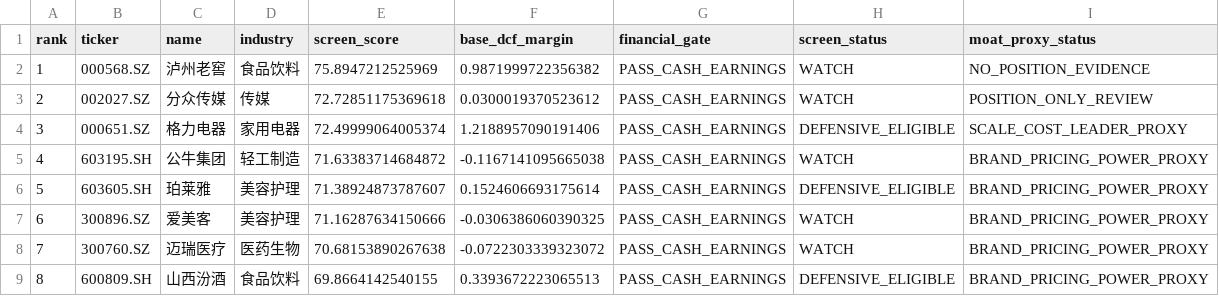
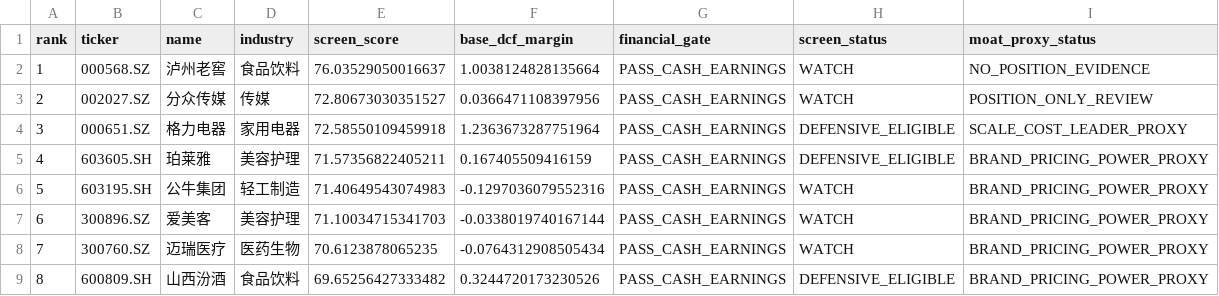
Before and after one commit to MIngQian04/margin-of-safety-investment-research-platform, a CSV file: docs/public-screening-snapshot.csv, drawn as a sheet.

Commit message:
Publish 2026-09-29 portfolio snapshot

```diff
--- a/docs/public-screening-snapshot.csv
+++ b/docs/public-screening-snapshot.csv
@@ -1,9 +1,9 @@
 rank,ticker,name,industry,screen_score,base_dcf_margin,financial_gate,screen_status,moat_proxy_status
-1,000568.SZ,泸州老窖,食品饮料,75.8947212525969,0.9871999722356382,PASS_CASH_EARNINGS,WATCH,NO_POSITION_EVIDENCE
-2,002027.SZ,分众传媒,传媒,72.72851175369618,0.0300019370523612,PASS_CASH_EARNINGS,WATCH,POSITION_ONLY_REVIEW
-3,000651.SZ,格力电器,家用电器,72.49999064005374,1.2188957090191406,PASS_CASH_EARNINGS,DEFENSIVE_ELIGIBLE,SCALE_COST_LEADER_PROXY
-4,603195.SH,公牛集团,轻工制造,71.63383714684872,-0.1167141095665038,PASS_CASH_EARNINGS,WATCH,BRAND_PRICING_POWER_PROXY
-5,603605.SH,珀莱雅,美容护理,71.38924873787607,0.1524606693175614,PASS_CASH_EARNINGS,DEFENSIVE_ELIGIBLE,BRAND_PRICING_POWER_PROXY
-6,300896.SZ,爱美客,美容护理,71.16287634150666,-0.0306386060390325,PASS_CASH_EARNINGS,WATCH,BRAND_PRICING_POWER_PROXY
-7,300760.SZ,迈瑞医疗,医药生物,70.68153890267638,-0.0722303339323072,PASS_CASH_EARNINGS,WATCH,BRAND_PRICING_POWER_PROXY
-8,600809.SH,山西汾酒,食品饮料,69.8664142540155,0.3393672223065513,PASS_CASH_EARNINGS,DEFENSIVE_ELIGIBLE,BRAND_PRICING_POWER_PROXY
+1,000568.SZ,泸州老窖,食品饮料,76.03529050016637,1.0038124828135664,PASS_CASH_EARNINGS,WATCH,NO_POSITION_EVIDENCE
+2,002027.SZ,分众传媒,传媒,72.80673030351527,0.0366471108397956,PASS_CASH_EARNINGS,WATCH,POSITION_ONLY_REVIEW
+3,000651.SZ,格力电器,家用电器,72.58550109459918,1.2363673287751964,PASS_CASH_EARNINGS,DEFENSIVE_ELIGIBLE,SCALE_COST_LEADER_PROXY
+4,603605.SH,珀莱雅,美容护理,71.57356822405211,0.167405509416159,PASS_CASH_EARNINGS,DEFENSIVE_ELIGIBLE,BRAND_PRICING_POWER_PROXY
+5,603195.SH,公牛集团,轻工制造,71.40649543074983,-0.1297036079552316,PASS_CASH_EARNINGS,WATCH,BRAND_PRICING_POWER_PROXY
+6,300896.SZ,爱美客,美容护理,71.10034715341703,-0.0338019740167144,PASS_CASH_EARNINGS,WATCH,BRAND_PRICING_POWER_PROXY
+7,300760.SZ,迈瑞医疗,医药生物,70.6123878065235,-0.0764312908505434,PASS_CASH_EARNINGS,WATCH,BRAND_PRICING_POWER_PROXY
+8,600809.SH,山西汾酒,食品饮料,69.65256427333482,0.3244720173230526,PASS_CASH_EARNINGS,DEFENSIVE_ELIGIBLE,BRAND_PRICING_POWER_PROXY
```
Also changed, not shown: 1 other file.
